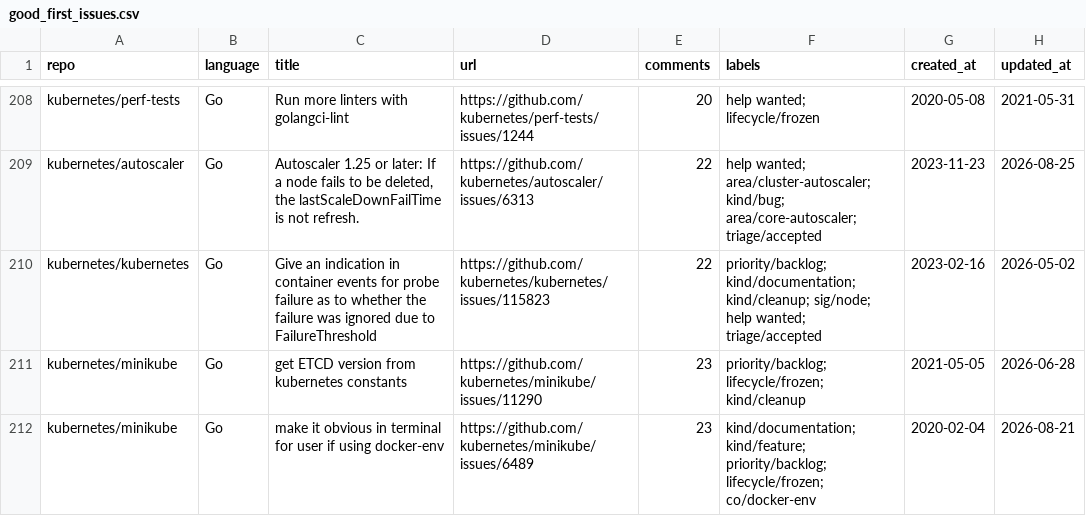
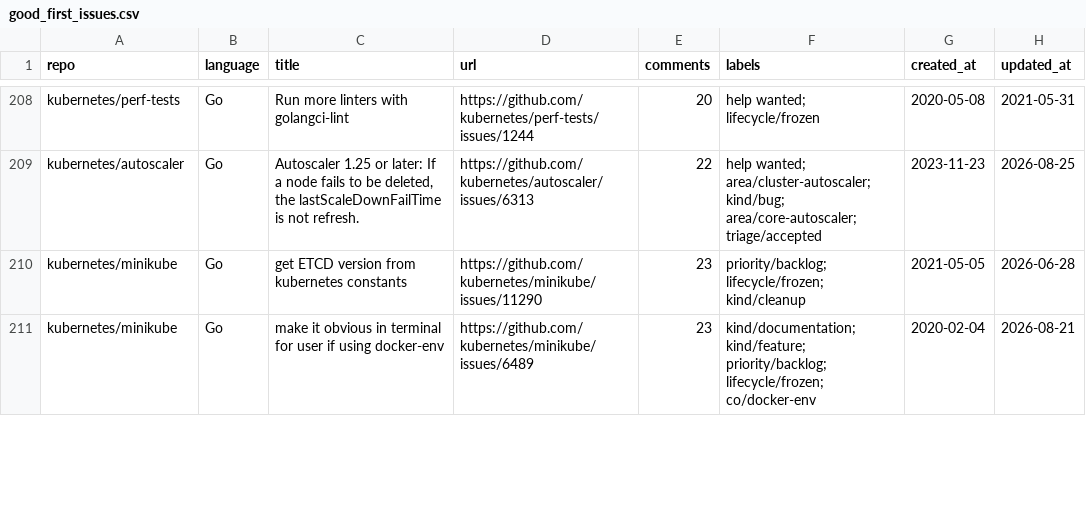
Before and after one commit to drkrillo/good-first-issues, a CSV file: good_first_issues.csv, drawn as a sheet; only a part is shown, gaps mark what is left out; removed rows and columns are numbered as before the commit, all else as after; the diff covers the shown part only; the diff names each change by its address in the sheet, - before the commit and + after, or states it on an @@ line.

```diff
--- a/good_first_issues.csv
+++ b/good_first_issues.csv
-row 210: kubernetes/kubernetes | Go | Give an indication in container events for probe failure as to whether the failure was ignored due to FailureThreshold | https://github.com/kubernetes/kubernetes/issues/115823 | 22 | priority/backlog; kind/documentation; kind/cleanup; sig/node; help wanted; triage/accepted | 2023-02-16 | 2026-05-02
```
Also changed, not shown: 5 added rows, 7 removed rows and 7 edited cells elsewhere in this file, 1 other file.
